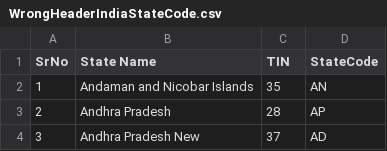
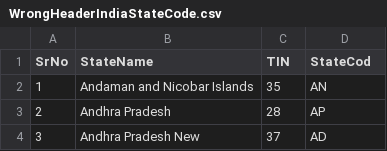
Before and after one commit to ashwini-8/IndiaStateCensusAnalyserProblem, a CSV file: main/Resources/WrongHeaderIndiaStateCode.csv, drawn as a sheet; only a part is shown.

```diff
--- a/main/Resources/WrongHeaderIndiaStateCode.csv
+++ b/main/Resources/WrongHeaderIndiaStateCode.csv
@@ -1,2 +1,2 @@
-SrNo,State Name,TIN,StateCode,
+SrNo,StateName,TIN,StateCod,
 1,Andaman and Nicobar Islands,35,AN
```
Also changed, not shown: main/Resources/IndiaStateCode.csv, main/Resources/WrongDelimiterIndiaStateCode.csv, 12 other files.
